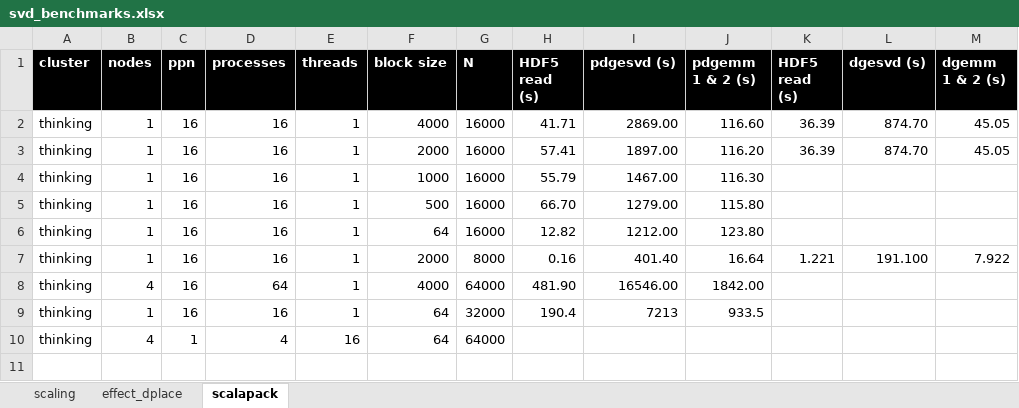
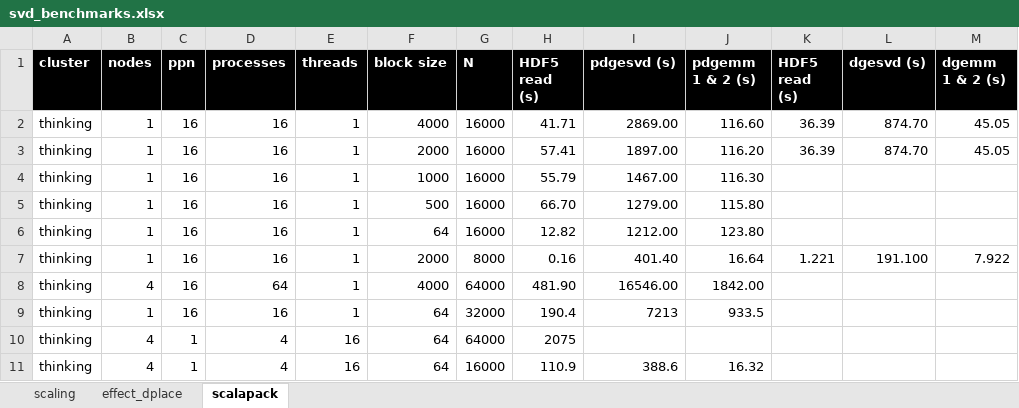
Before and after one commit to gjbex/training-material, an Excel workbook: Math/Lapack/SVD/svd_benchmarks.xlsx, sheet scalapack, drawn as a sheet; values as stored, in another font and other column widths than the file's, no borders; the diff names each change by its address in the sheet, - before the commit and + after, or states it on an @@ line.

Commit message:
Added benchmark results for Scalapack

```diff
--- a/Math/Lapack/SVD/svd_benchmarks.xlsx (sheet scalapack)
+++ b/Math/Lapack/SVD/svd_benchmarks.xlsx (sheet scalapack)
-H10 (HDF5 read (s)): (empty)
+H10 (HDF5 read (s)): 2075
+row 11: thinking | 4 | 1 | 4 | 16 | 64 | 16000 | 110.9 | 388.6 | 16.32
```
